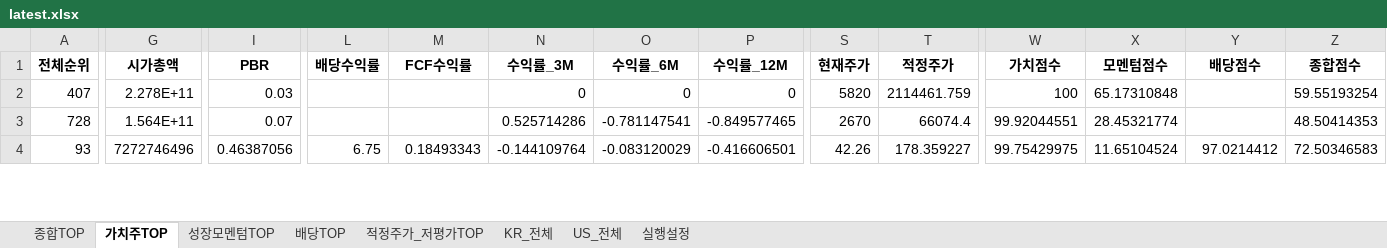
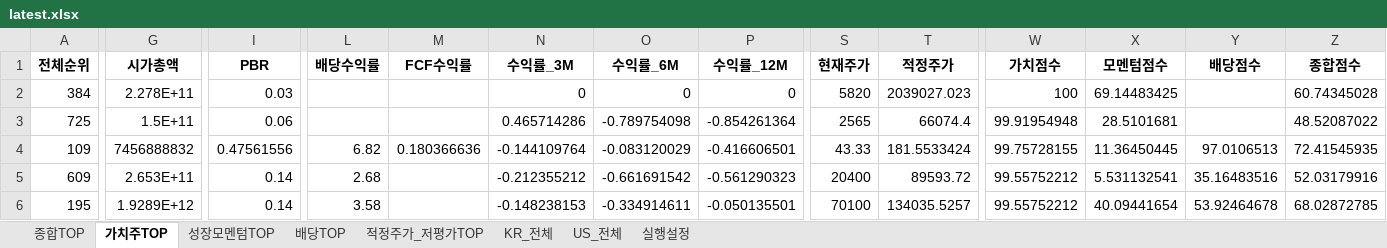
Before and after one commit to cskono1csm/stock-scanner, an Excel workbook: docs/reports/latest.xlsx, sheet 가치주TOP, drawn as a sheet; only a part is shown, gaps mark what is left out; values as stored, in another font and other column widths than the file's, no borders; rows hold the shown columns only; the diff covers the shown part only; the diff names each change by its address in the sheet, - before the commit and + after, or states it on an @@ line.

```diff
--- a/docs/reports/latest.xlsx (sheet 가치주TOP)
+++ b/docs/reports/latest.xlsx (sheet 가치주TOP)
-A2 (전체순위): 407
+A2 (전체순위): 384
-T2 (적정주가): 2114461.759
+T2 (적정주가): 2039027.023
-X2 (모멘텀점수): 65.17310848
+X2 (모멘텀점수): 69.14483425
-Z2 (종합점수): 59.55193254
+Z2 (종합점수): 60.74345028
-A3 (전체순위): 728
+A3 (전체순위): 725
-G3 (시가총액): 1.564E+11
+G3 (시가총액): 1.5E+11
-I3 (PBR): 0.07
+I3 (PBR): 0.06
-N3 (수익률_3M): 0.525714286
+N3 (수익률_3M): 0.465714286
-O3 (수익률_6M): -0.781147541
+O3 (수익률_6M): -0.789754098
-P3 (수익률_12M): -0.849577465
+P3 (수익률_12M): -0.854261364
-S3 (현재주가): 2670
+S3 (현재주가): 2565
-W3 (가치점수): 99.92044551
+W3 (가치점수): 99.91954948
-X3 (모멘텀점수): 28.45321774
+X3 (모멘텀점수): 28.5101681
-Z3 (종합점수): 48.50414353
+Z3 (종합점수): 48.52087022
-A4 (전체순위): 93
+A4 (전체순위): 109
-G4 (시가총액): 7272746496
+G4 (시가총액): 7456888832
-I4 (PBR): 0.46387056
+I4 (PBR): 0.47561556
-L4 (배당수익률): 6.75
+L4 (배당수익률): 6.82
-M4 (FCF수익률): 0.18493343
+M4 (FCF수익률): 0.180366636
-S4 (현재주가): 42.26
+S4 (현재주가): 43.33
-T4 (적정주가): 178.359227
+T4 (적정주가): 181.5533424
-W4 (가치점수): 99.75429975
+W4 (가치점수): 99.75728155
-X4 (모멘텀점수): 11.65104524
+X4 (모멘텀점수): 11.36450445
-Y4 (배당점수): 97.0214412
+Y4 (배당점수): 97.0106513
-Z4 (종합점수): 72.50346583
+Z4 (종합점수): 72.41545935
+row 5: 609 | 2.653E+11 | 0.14 | 2.68 |  | -0.212355212 | -0.661691542 | -0.561290323 | 20400 | 89593.72 | 99.55752212 | 5.531132541 | 35.16483516 | 52.03179916
+row 6: 195 | 1.9289E+12 | 0.14 | 3.58 |  | -0.148238153 | -0.334914611 | -0.050135501 | 70100 | 134035.5257 | 99.55752212 | 40.09441654 | 53.92464678 | 68.02872785
```
Also changed, not shown: 20 added rows, 22 removed rows and 65 edited cells elsewhere in this sheet, sheet KR_전체, sheet US_전체, sheet 종합TOP, sheet 배당TOP, sheet 성장모멘텀TOP, sheet 적정주가_저평가TOP, 1 more sheet, 1 other file.
